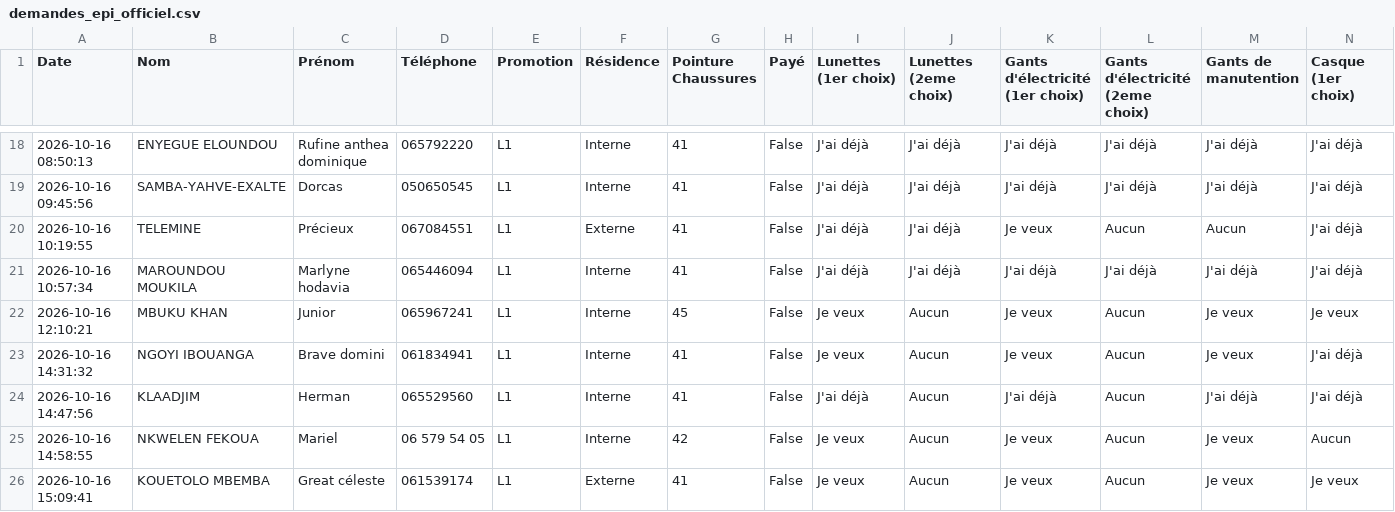
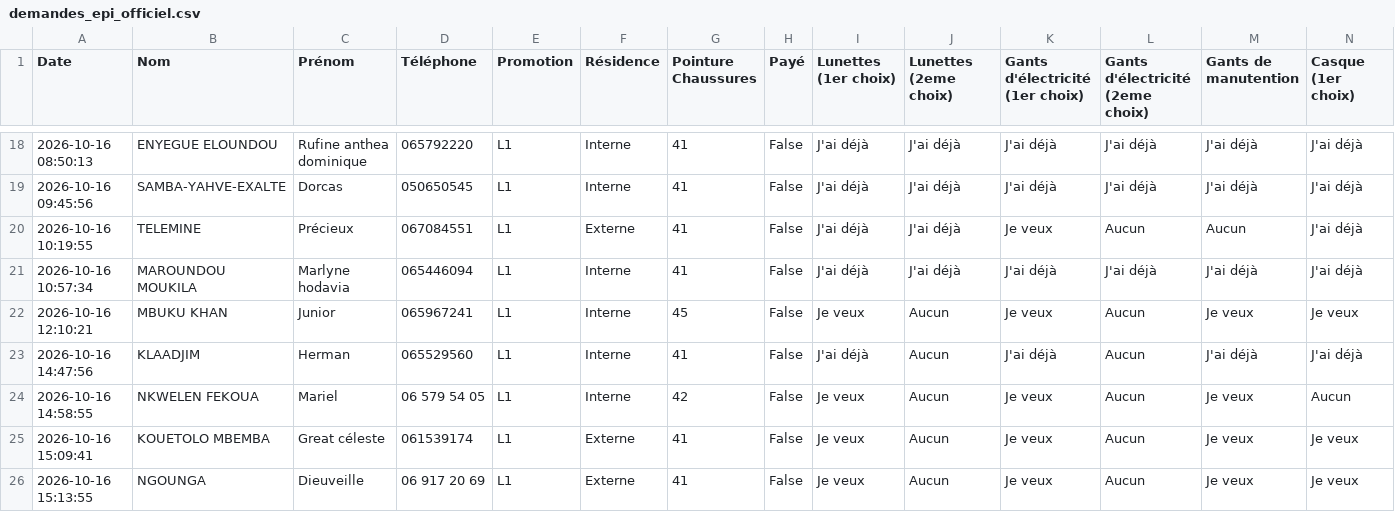
Before and after one commit to ombeandongaseth-ops/EPI-L1, a CSV file: demandes_epi_officiel.csv, drawn as a sheet; only a part is shown, gaps mark what is left out; the shorter side is filled out with more unchanged rows; rows hold the shown columns only; the diff names each change by its address in the sheet, - before the commit and + after, or states it on an @@ line.

Commit message:
Mise à jour automatique des données EPI

```diff
--- a/demandes_epi_officiel.csv
+++ b/demandes_epi_officiel.csv
-row 23: 2026-10-16 14:31:32 | NGOYI IBOUANGA | Brave domini | 061834941 | L1 | Interne | 41 | False | Je veux | Aucun | Je veux | Aucun | Je veux | J'ai déjà
```
